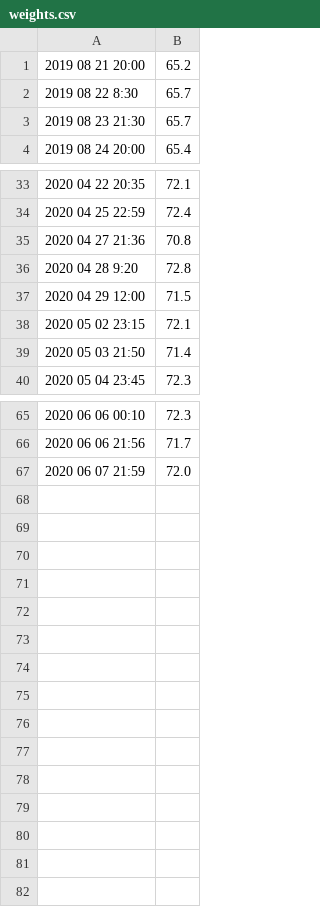
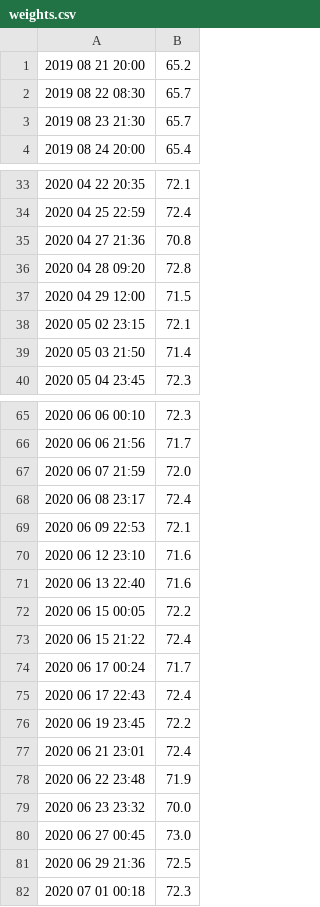
Before and after one commit to dnnagy/myweight, a CSV file: weights.csv, drawn as a sheet; only a part is shown, gaps mark what is left out.

```diff
--- a/weights.csv
+++ b/weights.csv
@@ -1,3 +1,3 @@
 2019 08 21 20:00, 65.2
-2019 08 22 8:30, 65.7
+2019 08 22 08:30, 65.7
 2019 08 23 21:30, 65.7
@@ -35,3 +35,3 @@
 2020 04 27 21:36, 70.8
-2020 04 28 9:20, 72.8
+2020 04 28 09:20, 72.8
 2020 04 29 12:00, 71.5
@@ -67 +67,16 @@
 2020 06 07 21:59, 72.0
+2020 06 08 23:17, 72.4
+2020 06 09 22:53, 72.1
+2020 06 12 23:10, 71.6
+2020 06 13 22:40, 71.6
+2020 06 15 00:05, 72.2
+2020 06 15 21:22, 72.4
+2020 06 17 00:24, 71.7
+2020 06 17 22:43, 72.4
+2020 06 19 23:45, 72.2
+2020 06 21 23:01, 72.4
+2020 06 22 23:48, 71.9
+2020 06 23 23:32, 70.0
+2020 06 27 00:45, 73.0
+2020 06 29 21:36, 72.5
+2020 07 01 00:18, 72.3
```
Also changed, not shown: 3 other files.
